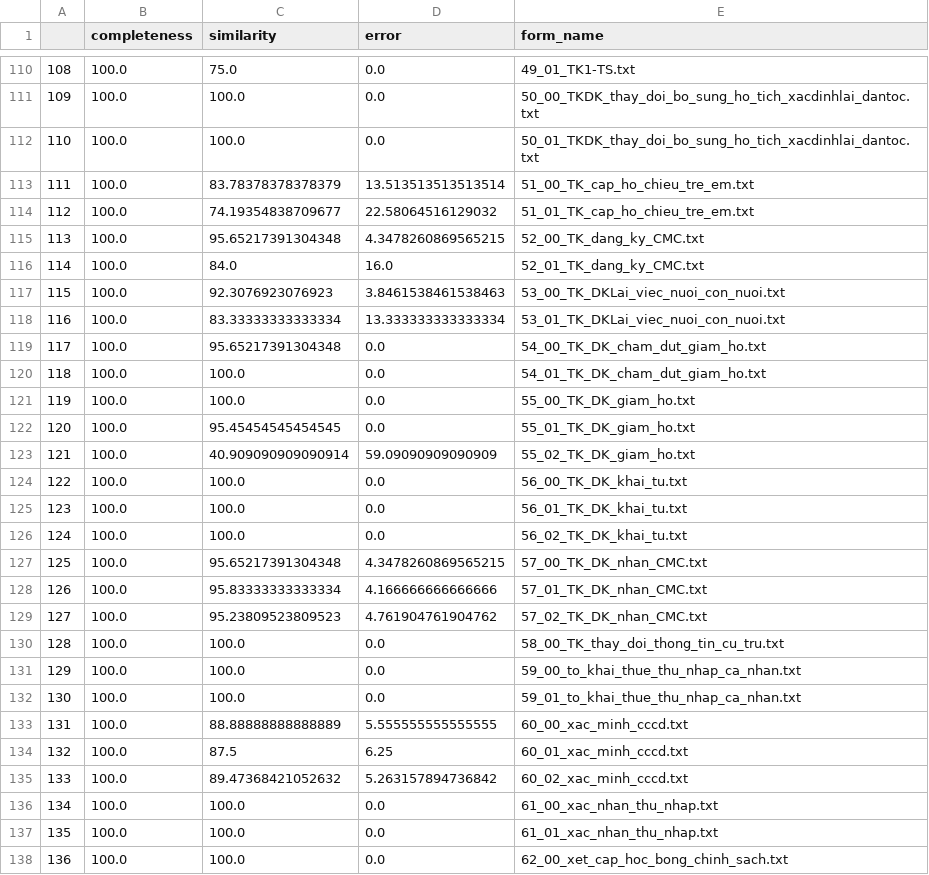
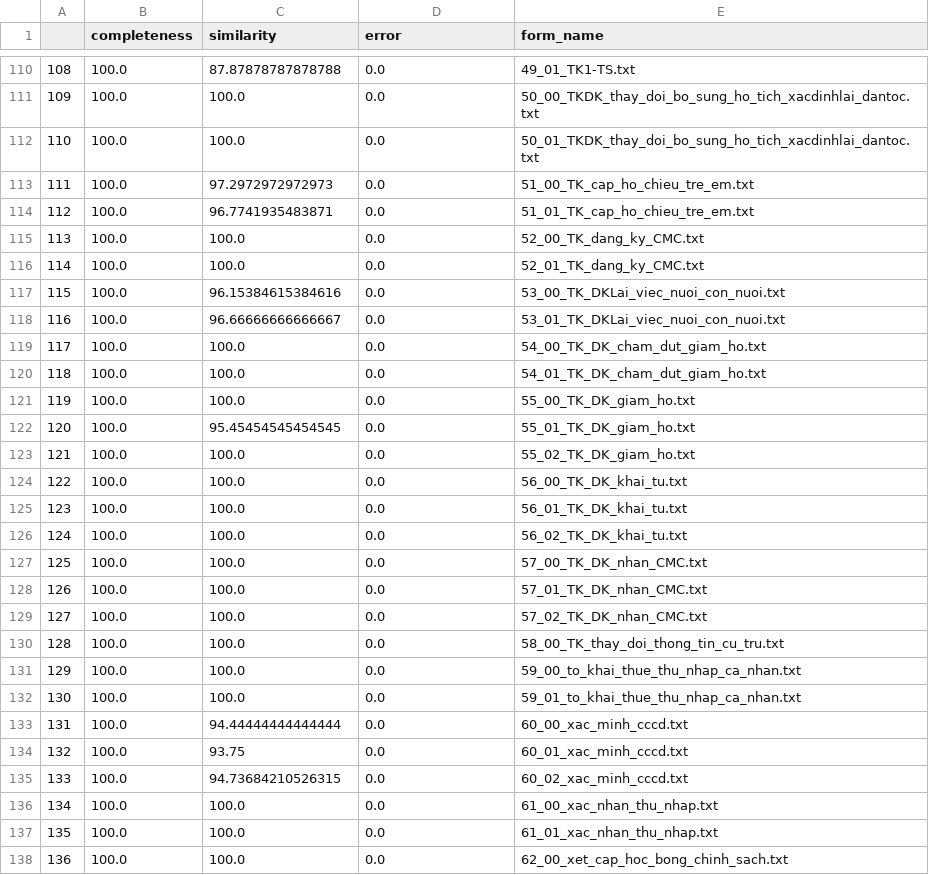
Before and after one commit to windymv025/KLTN-DocFilling-For-PublicSector-2025, a CSV file: result.csv, drawn as a sheet; only a part is shown, gaps mark what is left out; the diff covers the shown part only.

```diff
--- a/result.csv
+++ b/result.csv
@@ -110,11 +110,11 @@
-108,100.0,75.0,0.0,49_01_TK1-TS.txt
+108,100.0,87.87878787878788,0.0,49_01_TK1-TS.txt
 109,100.0,100.0,0.0,50_00_TKDK_thay_doi_bo_sung_ho_tich_xacdinhlai_dantoc.txt
 110,100.0,100.0,0.0,50_01_TKDK_thay_doi_bo_sung_ho_tich_xacdinhlai_dantoc.txt
-111,100.0,83.78378378378379,13.513513513513514,51_00_TK_cap_ho_chieu_tre_em.txt
-112,100.0,74.19354838709677,22.58064516129032,51_01_TK_cap_ho_chieu_tre_em.txt
-113,100.0,95.65217391304348,4.3478260869565215,52_00_TK_dang_ky_CMC.txt
-114,100.0,84.0,16.0,52_01_TK_dang_ky_CMC.txt
-115,100.0,92.3076923076923,3.8461538461538463,53_00_TK_DKLai_viec_nuoi_con_nuoi.txt
-116,100.0,83.33333333333334,13.333333333333334,53_01_TK_DKLai_viec_nuoi_con_nuoi.txt
-117,100.0,95.65217391304348,0.0,54_00_TK_DK_cham_dut_giam_ho.txt
+111,100.0,97.2972972972973,0.0,51_00_TK_cap_ho_chieu_tre_em.txt
+112,100.0,96.7741935483871,0.0,51_01_TK_cap_ho_chieu_tre_em.txt
+113,100.0,100.0,0.0,52_00_TK_dang_ky_CMC.txt
+114,100.0,100.0,0.0,52_01_TK_dang_ky_CMC.txt
+115,100.0,96.15384615384616,0.0,53_00_TK_DKLai_viec_nuoi_con_nuoi.txt
+116,100.0,96.66666666666667,0.0,53_01_TK_DKLai_viec_nuoi_con_nuoi.txt
+117,100.0,100.0,0.0,54_00_TK_DK_cham_dut_giam_ho.txt
 118,100.0,100.0,0.0,54_01_TK_DK_cham_dut_giam_ho.txt
@@ -122,3 +122,3 @@
 120,100.0,95.45454545454545,0.0,55_01_TK_DK_giam_ho.txt
-121,100.0,40.909090909090914,59.09090909090909,55_02_TK_DK_giam_ho.txt
+121,100.0,100.0,0.0,55_02_TK_DK_giam_ho.txt
 122,100.0,100.0,0.0,56_00_TK_DK_khai_tu.txt
@@ -126,5 +126,5 @@
 124,100.0,100.0,0.0,56_02_TK_DK_khai_tu.txt
-125,100.0,95.65217391304348,4.3478260869565215,57_00_TK_DK_nhan_CMC.txt
-126,100.0,95.83333333333334,4.166666666666666,57_01_TK_DK_nhan_CMC.txt
-127,100.0,95.23809523809523,4.761904761904762,57_02_TK_DK_nhan_CMC.txt
+125,100.0,100.0,0.0,57_00_TK_DK_nhan_CMC.txt
+126,100.0,100.0,0.0,57_01_TK_DK_nhan_CMC.txt
+127,100.0,100.0,0.0,57_02_TK_DK_nhan_CMC.txt
 128,100.0,100.0,0.0,58_00_TK_thay_doi_thong_tin_cu_tru.txt
@@ -132,5 +132,5 @@
 130,100.0,100.0,0.0,59_01_to_khai_thue_thu_nhap_ca_nhan.txt
-131,100.0,88.88888888888889,5.555555555555555,60_00_xac_minh_cccd.txt
-132,100.0,87.5,6.25,60_01_xac_minh_cccd.txt
-133,100.0,89.47368421052632,5.263157894736842,60_02_xac_minh_cccd.txt
+131,100.0,94.44444444444444,0.0,60_00_xac_minh_cccd.txt
+132,100.0,93.75,0.0,60_01_xac_minh_cccd.txt
+133,100.0,94.73684210526315,0.0,60_02_xac_minh_cccd.txt
 134,100.0,100.0,0.0,61_00_xac_nhan_thu_nhap.txt
```
Also changed, not shown: 55 edited cells elsewhere in this file, 4 other files.
